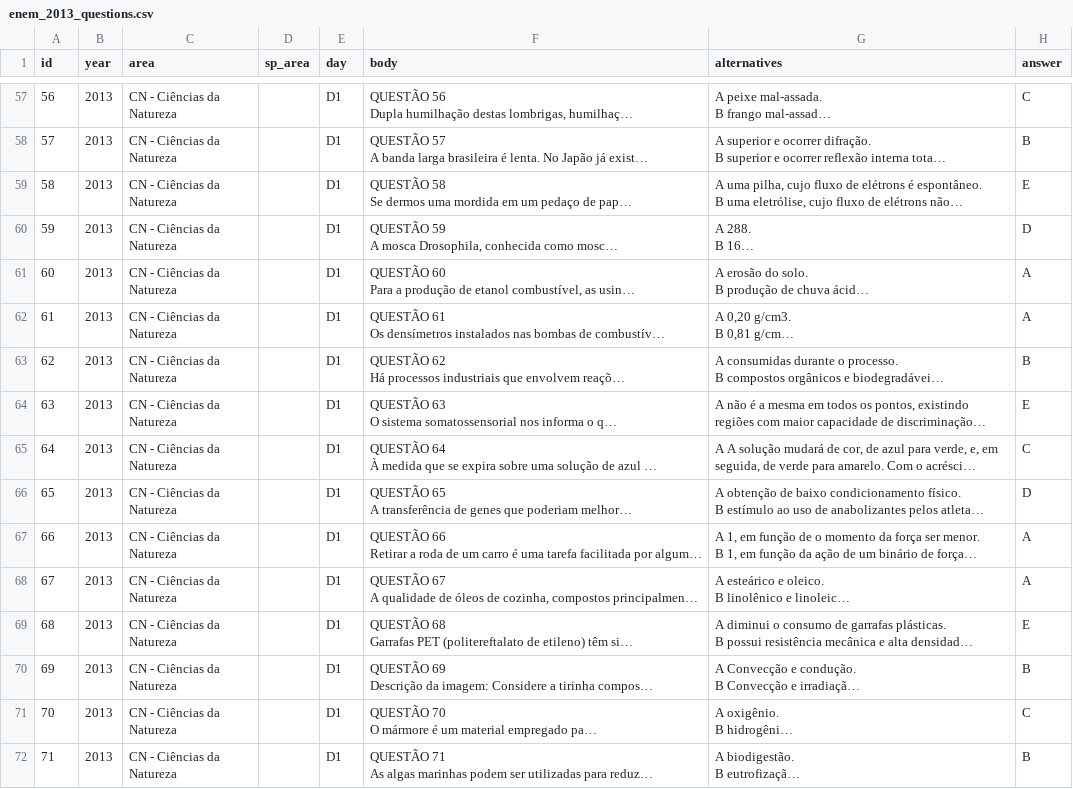
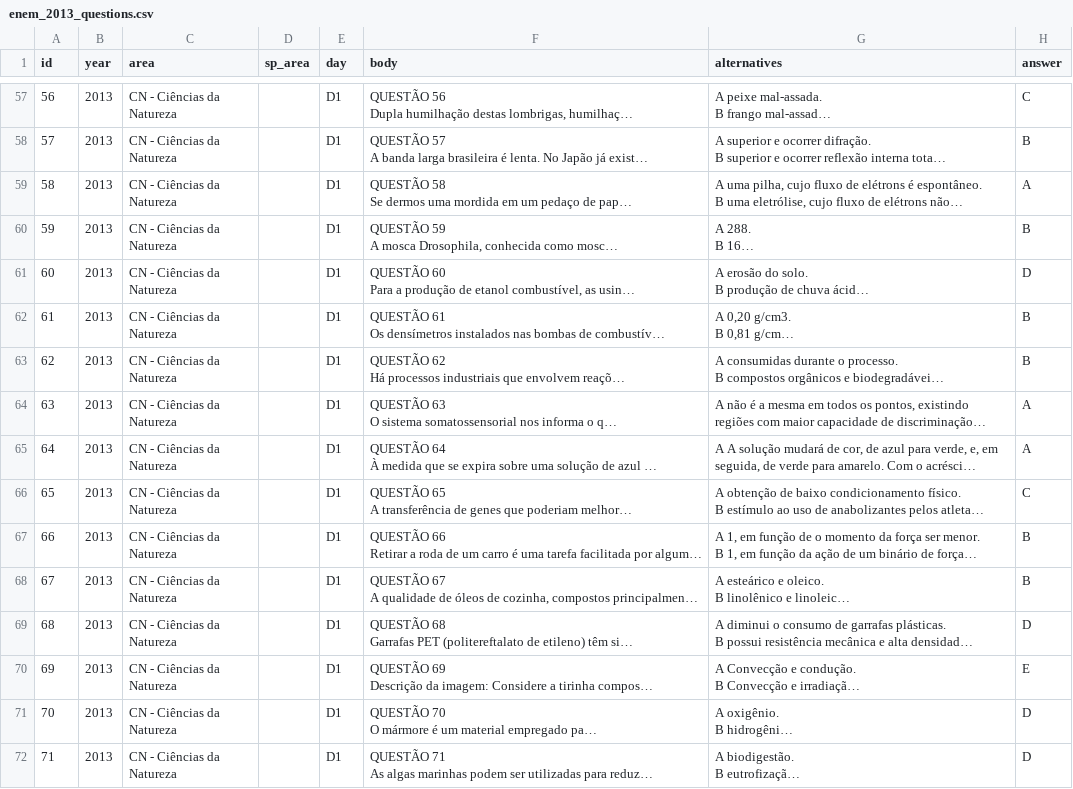
Before and after one commit to LucasBrasileiroRaposo/TCC, a CSV file: csvs/enem_2013_questions.csv, drawn as a sheet; only a part is shown, gaps mark what is left out; long unchanged cells end in …; the diff covers the shown part only; the diff names each change by its address in the sheet, - before the commit and + after, or states it on an @@ line.

```diff
--- a/csvs/enem_2013_questions.csv
+++ b/csvs/enem_2013_questions.csv
-H59 (answer): E
+H59 (answer): A
-H60 (answer): D
+H60 (answer): B
-H61 (answer): A
+H61 (answer): D
-H62 (answer): A
+H62 (answer): B
-H64 (answer): E
+H64 (answer): A
-H65 (answer): C
+H65 (answer): A
-H66 (answer): D
+H66 (answer): C
-H67:H68 (answer): A
+H67:H68 (answer): B
-H69 (answer): E
+H69 (answer): D
-H70 (answer): B
+H70 (answer): E
-H71 (answer): C
+H71 (answer): D
-H72 (answer): B
+H72 (answer): D
```
Also changed, not shown: 58 edited cells elsewhere in this file, 3 other files.
